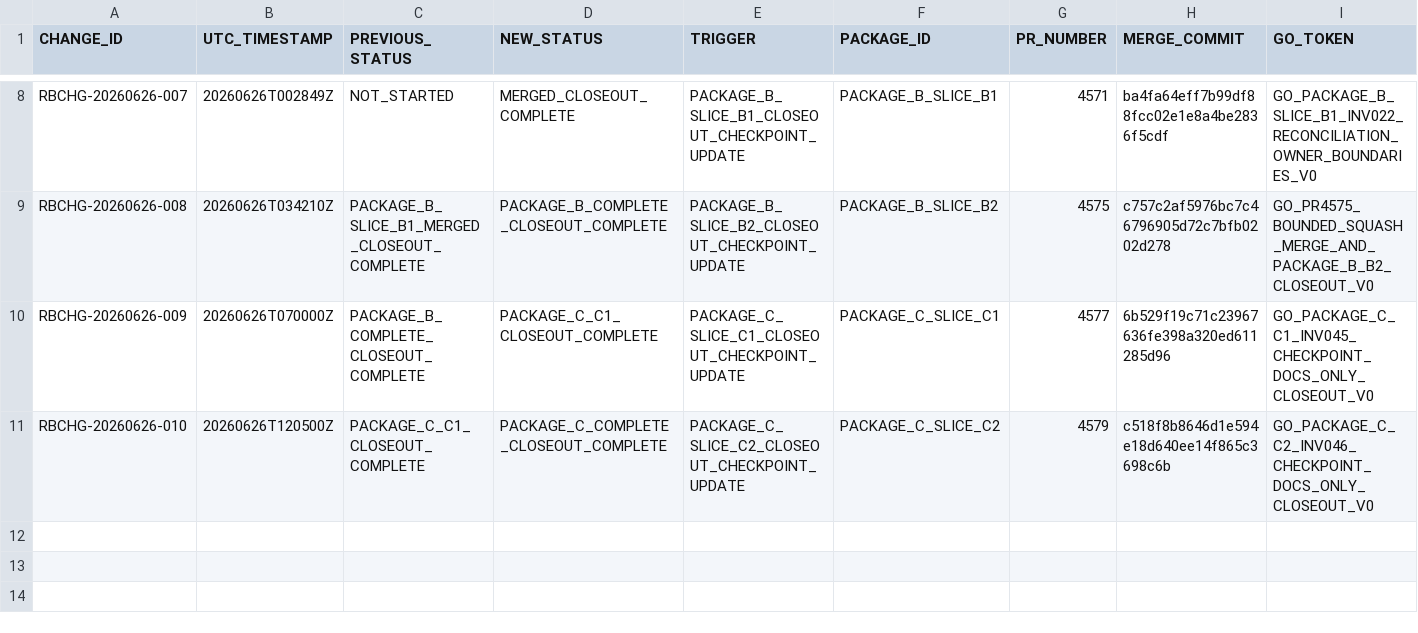
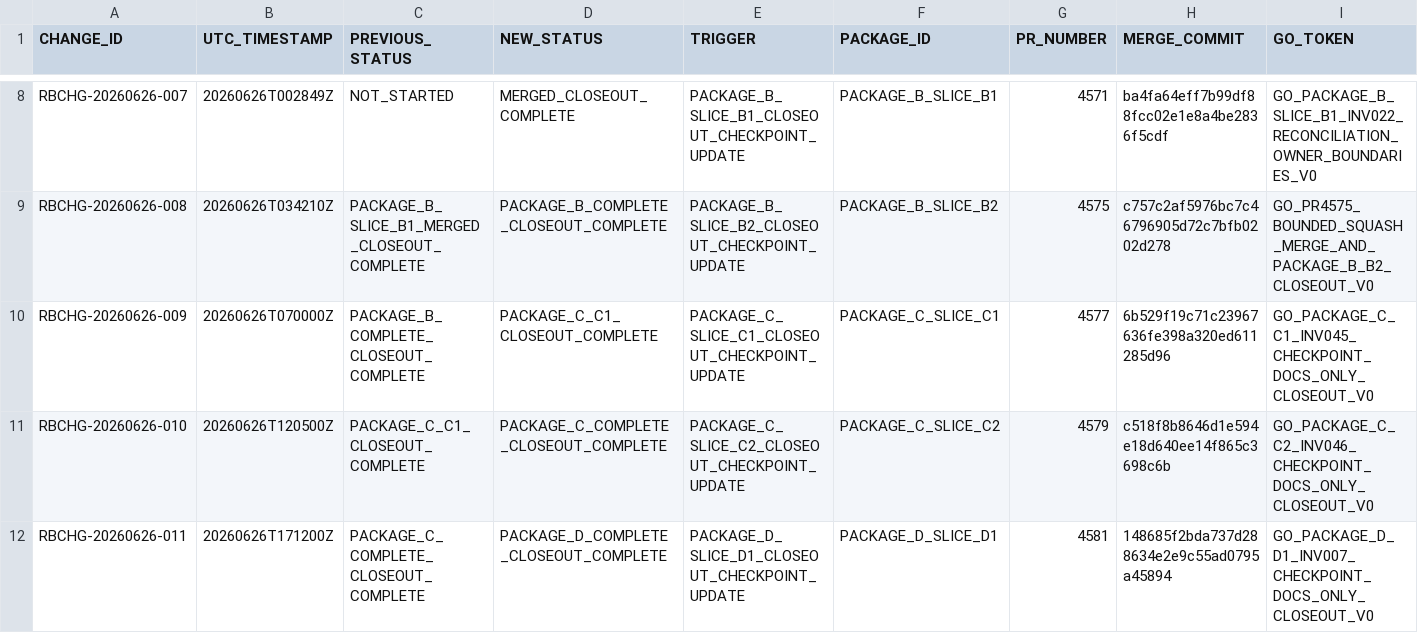
Before and after one commit to rauterfrank-ui/Peak_Trade, a CSV file: docs/ops/master_execution/RUNBOOK_CHANGELOG.csv, drawn as a sheet; only a part is shown, gaps mark what is left out; rows hold the shown columns only; the diff names each change by its address in the sheet, - before the commit and + after, or states it on an @@ line.

Commit message:
docs(ops): close Package D D1 checkpoint
Package D / D1 / INV-007 docs-only checkpoint closeout. D1 fachlich über PR #4581 integriert (Squash 148685f2). Package D COMPLETE. SINGLE_SLICE. No production changes; double_play_capital_slot.py unverändert; no runtime. GO_TOKEN=GO_PACKAGE_D_D1_INV007_CHECKPOINT_DOCS_ONLY_CLOSEOUT_V0

```diff
--- a/docs/ops/master_execution/RUNBOOK_CHANGELOG.csv
+++ b/docs/ops/master_execution/RUNBOOK_CHANGELOG.csv
+row 12: RBCHG-20260626-011 | 20260626T171200Z | PACKAGE_C_COMPLETE_CLOSEOUT_COMPLETE | PACKAGE_D_COMPLETE_CLOSEOUT_COMPLETE | PACKAGE_D_SLICE_D1_CLOSEOUT_CHECKPOINT_UPDATE | PACKAGE_D_SLICE_D1 | 4581 | 148685f2bda737d288634e2e9c55ad0795a45894 | GO_PACKAGE_D_D1_INV007_CHECKPOINT_DOCS_ONLY_CLOSEOUT_V0
```
Also changed, not shown: 2 other files.
